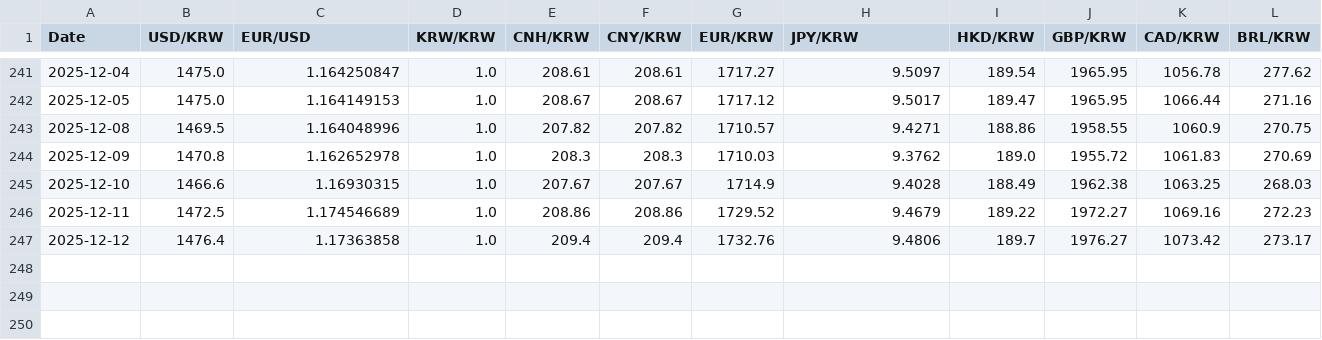
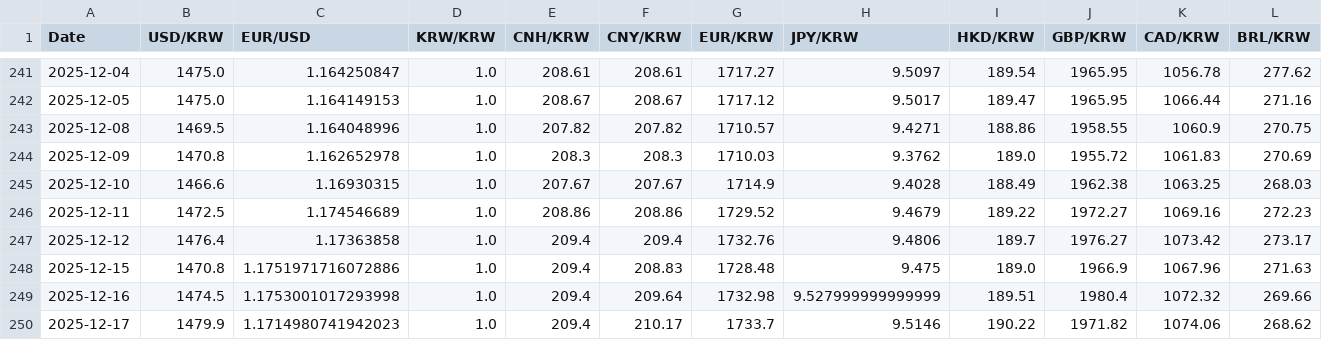
Before and after one commit to ciiadaesun/QuantCpp, a CSV file: FRTB_Python/MarketData/spot/FXSpot.csv, drawn as a sheet; only a part is shown, gaps mark what is left out; rows hold the shown columns only; the diff names each change by its address in the sheet, - before the commit and + after, or states it on an @@ line.

```diff
--- a/FRTB_Python/MarketData/spot/FXSpot.csv
+++ b/FRTB_Python/MarketData/spot/FXSpot.csv
+row 248: 2025-12-15 | 1470.8 | 1.1751971716072886 | 1.0 | 209.4 | 208.83 | 1728.48 | 9.475 | 189.0 | 1966.9 | 1067.96 | 271.63
+row 249: 2025-12-16 | 1474.5 | 1.1753001017293998 | 1.0 | 209.4 | 209.64 | 1732.98 | 9.527999999999999 | 189.51 | 1980.4 | 1072.32 | 269.66
+row 250: 2025-12-17 | 1479.9 | 1.1714980741942023 | 1.0 | 209.4 | 210.17 | 1733.7 | 9.5146 | 190.22 | 1971.82 | 1074.06 | 268.62
```
Also changed, not shown: FRTB_Python/FRTBRAWFILE/FRTB_RAW.csv, 13 other files.
